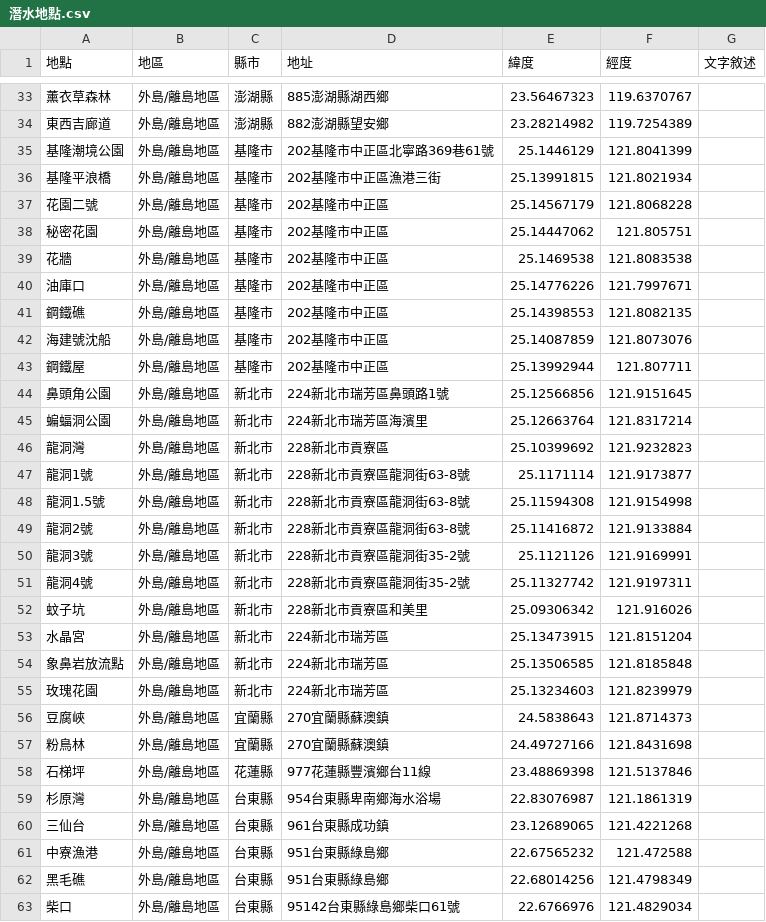
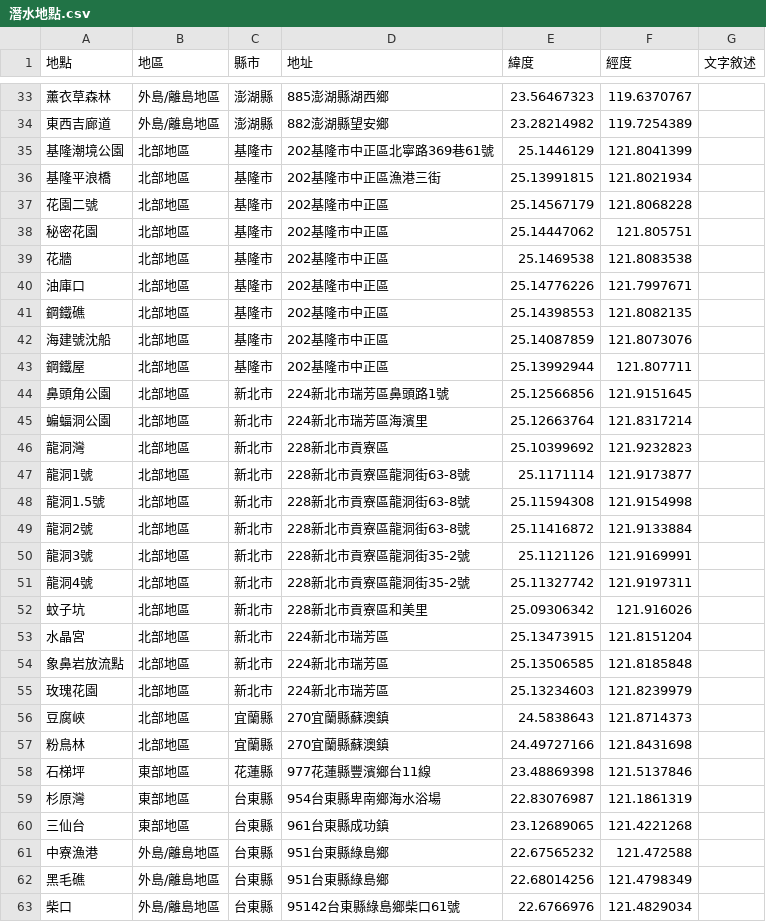
Before and after one commit to chiaoshin/team_project2, a CSV file: 整理/地圖打點資料/全台潛水地點/潛水地點.csv (was 整理/全台潛水地點/潛水地點.csv), drawn as a sheet; only a part is shown, gaps mark what is left out; the diff covers the shown part only.

```diff
--- a/整理/全台潛水地點/潛水地點.csv
+++ b/整理/地圖打點資料/全台潛水地點/潛水地點.csv
@@ -34,28 +34,28 @@
 東西吉廊道,外島/離島地區,澎湖縣,882澎湖縣望安鄉,23.28214982,119.7254389,
-基隆潮境公園,外島/離島地區,基隆市,202基隆市中正區北寧路369巷61號,25.1446129,121.8041399,
-基隆平浪橋,外島/離島地區,基隆市,202基隆市中正區漁港三街,25.13991815,121.8021934,
-花園二號,外島/離島地區,基隆市,202基隆市中正區,25.14567179,121.8068228,
-秘密花園,外島/離島地區,基隆市,202基隆市中正區,25.14447062,121.805751,
-花牆,外島/離島地區,基隆市,202基隆市中正區,25.1469538,121.8083538,
-油庫口,外島/離島地區,基隆市,202基隆市中正區,25.14776226,121.7997671,
-鋼鐵礁,外島/離島地區,基隆市,202基隆市中正區,25.14398553,121.8082135,
-海建號沈船,外島/離島地區,基隆市,202基隆市中正區,25.14087859,121.8073076,
-鋼鐵屋,外島/離島地區,基隆市,202基隆市中正區,25.13992944,121.807711,
-鼻頭角公園,外島/離島地區,新北市,224新北市瑞芳區鼻頭路1號,25.12566856,121.9151645,
-蝙蝠洞公園,外島/離島地區,新北市,224新北市瑞芳區海濱里,25.12663764,121.8317214,
-龍洞灣,外島/離島地區,新北市,228新北市貢寮區,25.10399692,121.9232823,
-龍洞1號,外島/離島地區,新北市,228新北市貢寮區龍洞街63-8號,25.1171114,121.9173877,
-龍洞1.5號,外島/離島地區,新北市,228新北市貢寮區龍洞街63-8號,25.11594308,121.9154998,
-龍洞2號,外島/離島地區,新北市,228新北市貢寮區龍洞街63-8號,25.11416872,121.9133884,
-龍洞3號,外島/離島地區,新北市,228新北市貢寮區龍洞街35-2號,25.1121126,121.9169991,
-龍洞4號,外島/離島地區,新北市,228新北市貢寮區龍洞街35-2號,25.11327742,121.9197311,
-蚊子坑,外島/離島地區,新北市,228新北市貢寮區和美里,25.09306342,121.916026,
-水晶宮,外島/離島地區,新北市,224新北市瑞芳區,25.13473915,121.8151204,
-象鼻岩放流點,外島/離島地區,新北市,224新北市瑞芳區,25.13506585,121.8185848,
-玫瑰花園,外島/離島地區,新北市,224新北市瑞芳區,25.13234603,121.8239979,
-豆腐峽,外島/離島地區,宜蘭縣,270宜蘭縣蘇澳鎮,24.5838643,121.8714373,
-粉鳥林,外島/離島地區,宜蘭縣,270宜蘭縣蘇澳鎮,24.49727166,121.8431698,
-石梯坪,外島/離島地區,花蓮縣,977花蓮縣豐濱鄉台11線,23.48869398,121.5137846,
-杉原灣,外島/離島地區,台東縣,954台東縣卑南鄉海水浴場,22.83076987,121.1861319,
-三仙台,外島/離島地區,台東縣,961台東縣成功鎮,23.12689065,121.4221268,
+基隆潮境公園,北部地區,基隆市,202基隆市中正區北寧路369巷61號,25.1446129,121.8041399,
+基隆平浪橋,北部地區,基隆市,202基隆市中正區漁港三街,25.13991815,121.8021934,
+花園二號,北部地區,基隆市,202基隆市中正區,25.14567179,121.8068228,
+秘密花園,北部地區,基隆市,202基隆市中正區,25.14447062,121.805751,
+花牆,北部地區,基隆市,202基隆市中正區,25.1469538,121.8083538,
+油庫口,北部地區,基隆市,202基隆市中正區,25.14776226,121.7997671,
+鋼鐵礁,北部地區,基隆市,202基隆市中正區,25.14398553,121.8082135,
+海建號沈船,北部地區,基隆市,202基隆市中正區,25.14087859,121.8073076,
+鋼鐵屋,北部地區,基隆市,202基隆市中正區,25.13992944,121.807711,
+鼻頭角公園,北部地區,新北市,224新北市瑞芳區鼻頭路1號,25.12566856,121.9151645,
+蝙蝠洞公園,北部地區,新北市,224新北市瑞芳區海濱里,25.12663764,121.8317214,
+龍洞灣,北部地區,新北市,228新北市貢寮區,25.10399692,121.9232823,
+龍洞1號,北部地區,新北市,228新北市貢寮區龍洞街63-8號,25.1171114,121.9173877,
+龍洞1.5號,北部地區,新北市,228新北市貢寮區龍洞街63-8號,25.11594308,121.9154998,
+龍洞2號,北部地區,新北市,228新北市貢寮區龍洞街63-8號,25.11416872,121.9133884,
+龍洞3號,北部地區,新北市,228新北市貢寮區龍洞街35-2號,25.1121126,121.9169991,
+龍洞4號,北部地區,新北市,228新北市貢寮區龍洞街35-2號,25.11327742,121.9197311,
+蚊子坑,北部地區,新北市,228新北市貢寮區和美里,25.09306342,121.916026,
+水晶宮,北部地區,新北市,224新北市瑞芳區,25.13473915,121.8151204,
+象鼻岩放流點,北部地區,新北市,224新北市瑞芳區,25.13506585,121.8185848,
+玫瑰花園,北部地區,新北市,224新北市瑞芳區,25.13234603,121.8239979,
+豆腐峽,北部地區,宜蘭縣,270宜蘭縣蘇澳鎮,24.5838643,121.8714373,
+粉鳥林,北部地區,宜蘭縣,270宜蘭縣蘇澳鎮,24.49727166,121.8431698,
+石梯坪,東部地區,花蓮縣,977花蓮縣豐濱鄉台11線,23.48869398,121.5137846,
+杉原灣,東部地區,台東縣,954台東縣卑南鄉海水浴場,22.83076987,121.1861319,
+三仙台,東部地區,台東縣,961台東縣成功鎮,23.12689065,121.4221268,
 中寮漁港,外島/離島地區,台東縣,951台東縣綠島鄉,22.67565232,121.472588,
```
Also changed, not shown: 12 edited cells elsewhere in this file, 31 other files.
